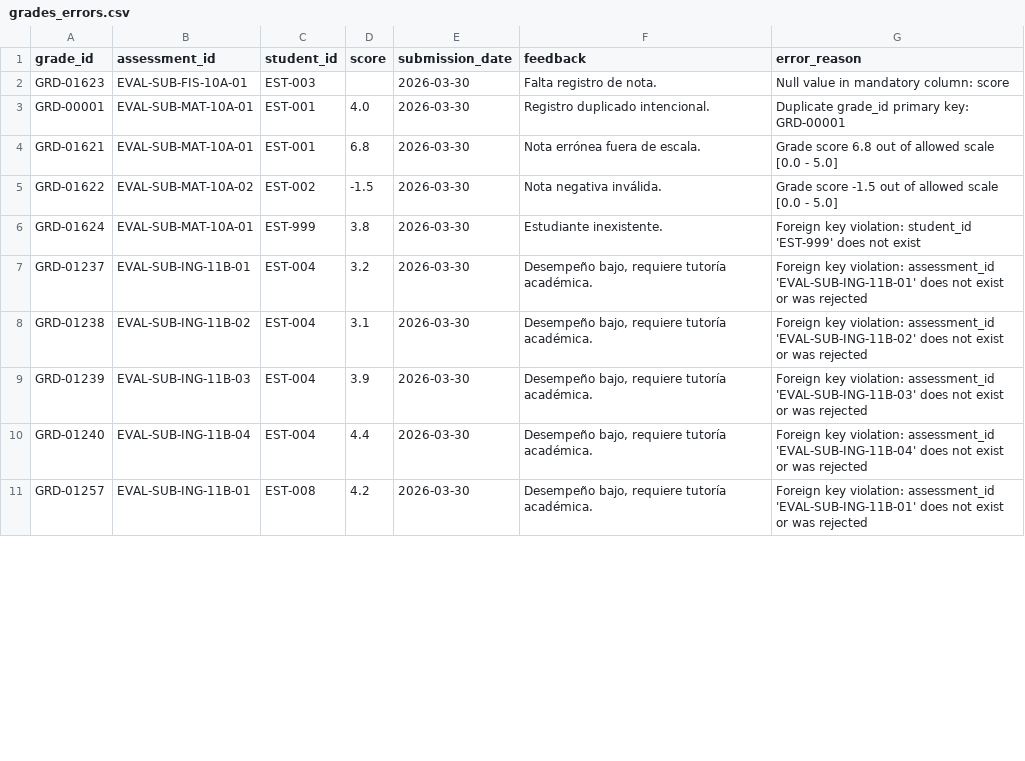
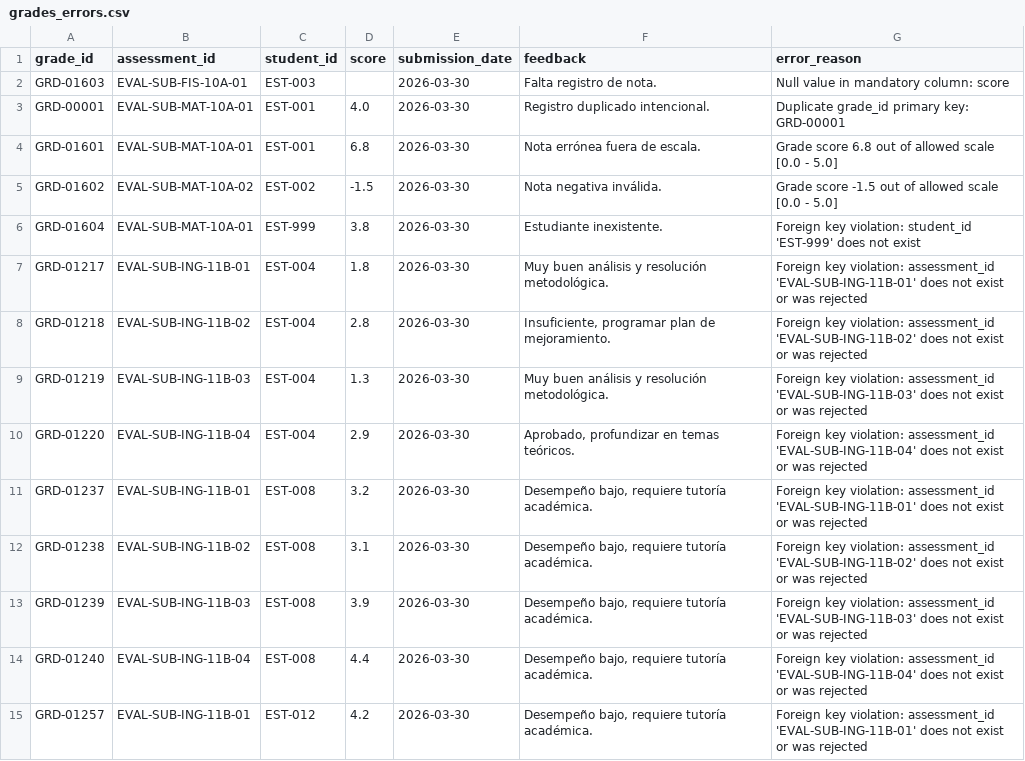
Before and after one commit to Yisus0708/arquitectura, a CSV file: data/errors/grades_errors.csv, drawn as a sheet; only a part is shown; the diff covers the shown part only.

```diff
--- a/data/errors/grades_errors.csv
+++ b/data/errors/grades_errors.csv
@@ -1,11 +1,15 @@
 grade_id,assessment_id,student_id,score,submission_date,feedback,error_reason
-GRD-01623,EVAL-SUB-FIS-10A-01,EST-003,,2026-03-30,Falta registro de nota.,Null value in mandatory column: score
+GRD-01603,EVAL-SUB-FIS-10A-01,EST-003,,2026-03-30,Falta registro de nota.,Null value in mandatory column: score
 GRD-00001,EVAL-SUB-MAT-10A-01,EST-001,4.0,2026-03-30,Registro duplicado intencional.,Duplicate grade_id primary key: GRD-00001
-GRD-01621,EVAL-SUB-MAT-10A-01,EST-001,6.8,2026-03-30,Nota errónea fuera de escala.,Grade score 6.8 out of allowed scale [0.0 - 5.0]
-GRD-01622,EVAL-SUB-MAT-10A-02,EST-002,-1.5,2026-03-30,Nota negativa inválida.,Grade score -1.5 out of allowed scale [0.0 - 5.0]
-GRD-01624,EVAL-SUB-MAT-10A-01,EST-999,3.8,2026-03-30,Estudiante inexistente.,Foreign key violation: student_id 'EST-999' does not exist
-GRD-01237,EVAL-SUB-ING-11B-01,EST-004,3.2,2026-03-30,"Desempeño bajo, requiere tutoría académica.",Foreign key violation: assessment_id 'EVAL-SUB-ING-11B-01' does not exist or was rejected
-GRD-01238,EVAL-SUB-ING-11B-02,EST-004,3.1,2026-03-30,"Desempeño bajo, requiere tutoría académica.",Foreign key violation: assessment_id 'EVAL-SUB-ING-11B-02' does not exist or was rejected
-GRD-01239,EVAL-SUB-ING-11B-03,EST-004,3.9,2026-03-30,"Desempeño bajo, requiere tutoría académica.",Foreign key violation: assessment_id 'EVAL-SUB-ING-11B-03' does not exist or was rejected
-GRD-01240,EVAL-SUB-ING-11B-04,EST-004,4.4,2026-03-30,"Desempeño bajo, requiere tutoría académica.",Foreign key violation: assessment_id 'EVAL-SUB-ING-11B-04' does not exist or was rejected
-GRD-01257,EVAL-SUB-ING-11B-01,EST-008,4.2,2026-03-30,"Desempeño bajo, requiere tutoría académica.",Foreign key violation: assessment_id 'EVAL-SUB-ING-11B-01' does not exist or was rejected
+GRD-01601,EVAL-SUB-MAT-10A-01,EST-001,6.8,2026-03-30,Nota errónea fuera de escala.,Grade score 6.8 out of allowed scale [0.0 - 5.0]
+GRD-01602,EVAL-SUB-MAT-10A-02,EST-002,-1.5,2026-03-30,Nota negativa inválida.,Grade score -1.5 out of allowed scale [0.0 - 5.0]
+GRD-01604,EVAL-SUB-MAT-10A-01,EST-999,3.8,2026-03-30,Estudiante inexistente.,Foreign key violation: student_id 'EST-999' does not exist
+GRD-01217,EVAL-SUB-ING-11B-01,EST-004,1.8,2026-03-30,Muy buen análisis y resolución metodológica.,Foreign key violation: assessment_id 'EVAL-SUB-ING-11B-01' does not exist or was rejected
+GRD-01218,EVAL-SUB-ING-11B-02,EST-004,2.8,2026-03-30,"Insuficiente, programar plan de mejoramiento.",Foreign key violation: assessment_id 'EVAL-SUB-ING-11B-02' does not exist or was rejected
+GRD-01219,EVAL-SUB-ING-11B-03,EST-004,1.3,2026-03-30,Muy buen análisis y resolución metodológica.,Foreign key violation: assessment_id 'EVAL-SUB-ING-11B-03' does not exist or was rejected
+GRD-01220,EVAL-SUB-ING-11B-04,EST-004,2.9,2026-03-30,"Aprobado, profundizar en temas teóricos.",Foreign key violation: assessment_id 'EVAL-SUB-ING-11B-04' does not exist or was rejected
+GRD-01237,EVAL-SUB-ING-11B-01,EST-008,3.2,2026-03-30,"Desempeño bajo, requiere tutoría académica.",Foreign key violation: assessment_id 'EVAL-SUB-ING-11B-01' does not exist or was rejected
+GRD-01238,EVAL-SUB-ING-11B-02,EST-008,3.1,2026-03-30,"Desempeño bajo, requiere tutoría académica.",Foreign key violation: assessment_id 'EVAL-SUB-ING-11B-02' does not exist or was rejected
+GRD-01239,EVAL-SUB-ING-11B-03,EST-008,3.9,2026-03-30,"Desempeño bajo, requiere tutoría académica.",Foreign key violation: assessment_id 'EVAL-SUB-ING-11B-03' does not exist or was rejected
+GRD-01240,EVAL-SUB-ING-11B-04,EST-008,4.4,2026-03-30,"Desempeño bajo, requiere tutoría académica.",Foreign key violation: assessment_id 'EVAL-SUB-ING-11B-04' does not exist or was rejected
+GRD-01257,EVAL-SUB-ING-11B-01,EST-012,4.2,2026-03-30,"Desempeño bajo, requiere tutoría académica.",Foreign key violation: assessment_id 'EVAL-SUB-ING-11B-01' does not exist or was rejected
```
Also changed, not shown: 4 removed rows and 73 edited cells elsewhere in this file, data/processed/grades.csv, data/raw/grades.csv, 6 other files.
